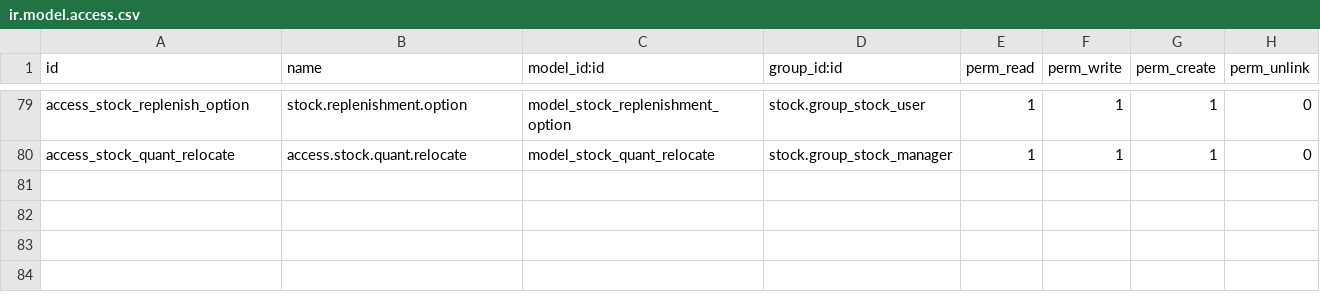
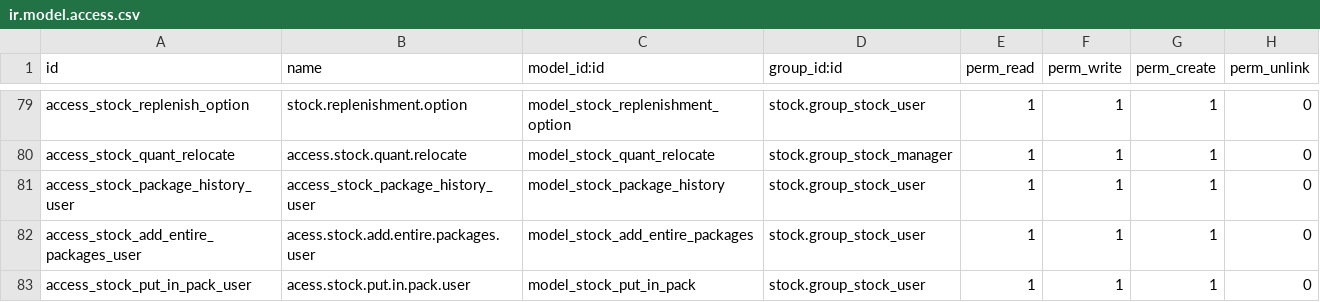
Before and after one commit to InityASalas/odoo, a CSV file: addons/stock/security/ir.model.access.csv, drawn as a sheet; only a part is shown, gaps mark what is left out; the diff names each change by its address in the sheet, - before the commit and + after, or states it on an @@ line.

Commit message:
[IMP] stock, *: allow multi-level packages
Before this change, it wasn't possible to handle multiple levels of
packages within Odoo. One simple example of this is having a few boxes
put on top of a pallet, which is a *very* common occurence in stock.

Now:
- Packages inside other packages
- Move entire packages are always enabled
- You can move a package containing other packages, this will move all
of them.
- The handling of a package is *always* done on the move lines directly
- Packages now holds several more information regarding their current
reservation

Task-4314600

```diff
--- a/addons/stock/security/ir.model.access.csv
+++ b/addons/stock/security/ir.model.access.csv
+row 81: access_stock_package_history_user | access_stock_package_history_user | model_stock_package_history | stock.group_stock_user | 1 | 1 | 1 | 0
+row 82: access_stock_add_entire_packages_user | acess.stock.add.entire.packages.user | model_stock_add_entire_packages | stock.group_stock_user | 1 | 1 | 1 | 0
+row 83: access_stock_put_in_pack_user | acess.stock.put.in.pack.user | model_stock_put_in_pack | stock.group_stock_user | 1 | 1 | 1 | 0
```
Also changed, not shown: 50 other files.
